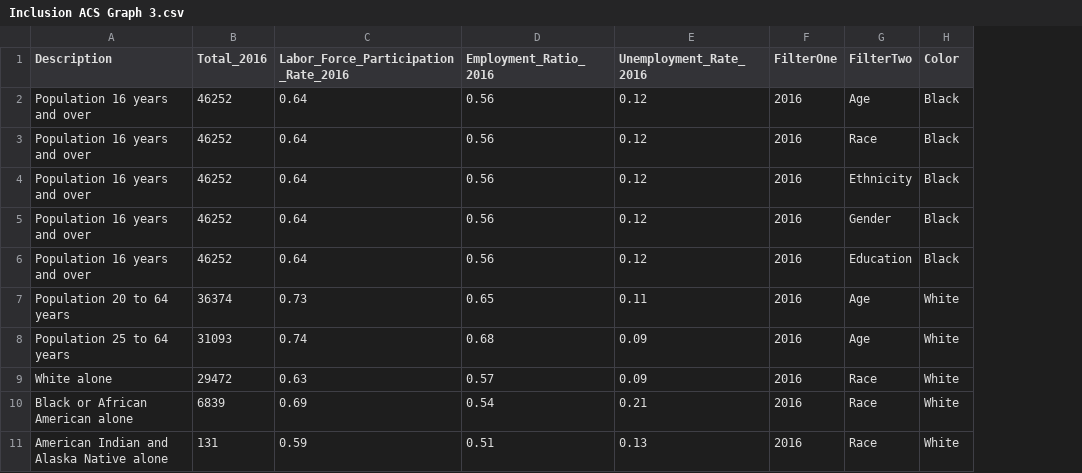
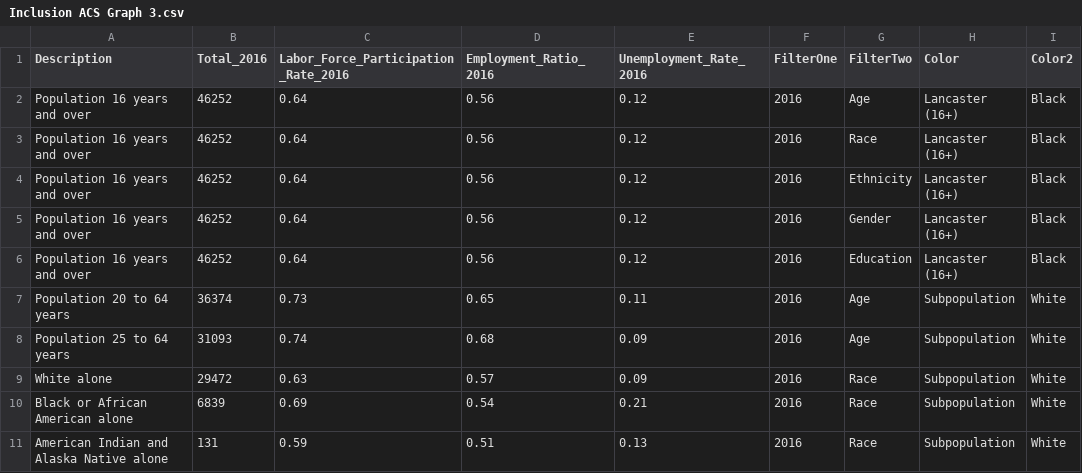
Before and after one commit to subartle/Understanding-Lancaster, a CSV file: Inclusion ACS Graph 3.csv, drawn as a sheet; only a part is shown; addresses are those after the commit; the diff names each change by its address in the sheet, - before the commit and + after, or states it on an @@ line.

Commit message:
Inclusion ACS Graph 3

```diff
--- a/Inclusion ACS Graph 3.csv
+++ b/Inclusion ACS Graph 3.csv
+column H (Color), rows 2-11: Lancaster (16+) | Lancaster (16+) | Lancaster (16+) | Lancaster (16+) | Lancaster (16+) | Subpopulation | Subpopulation | Subpopulation | Subpopulation | Subpopulation
-I1: Color
+I1: Color2
```
